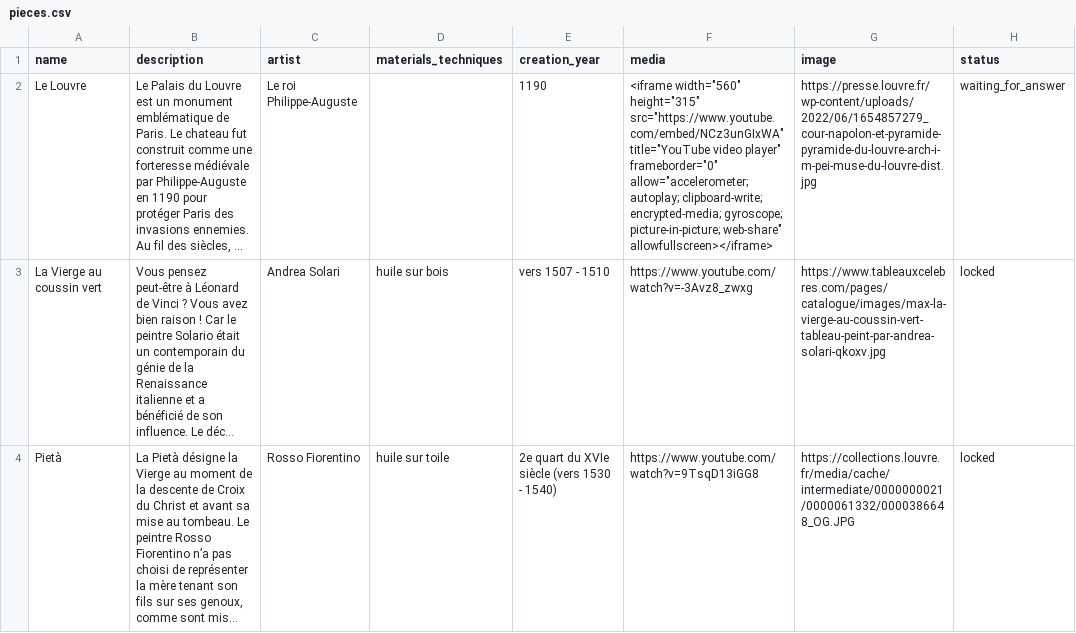
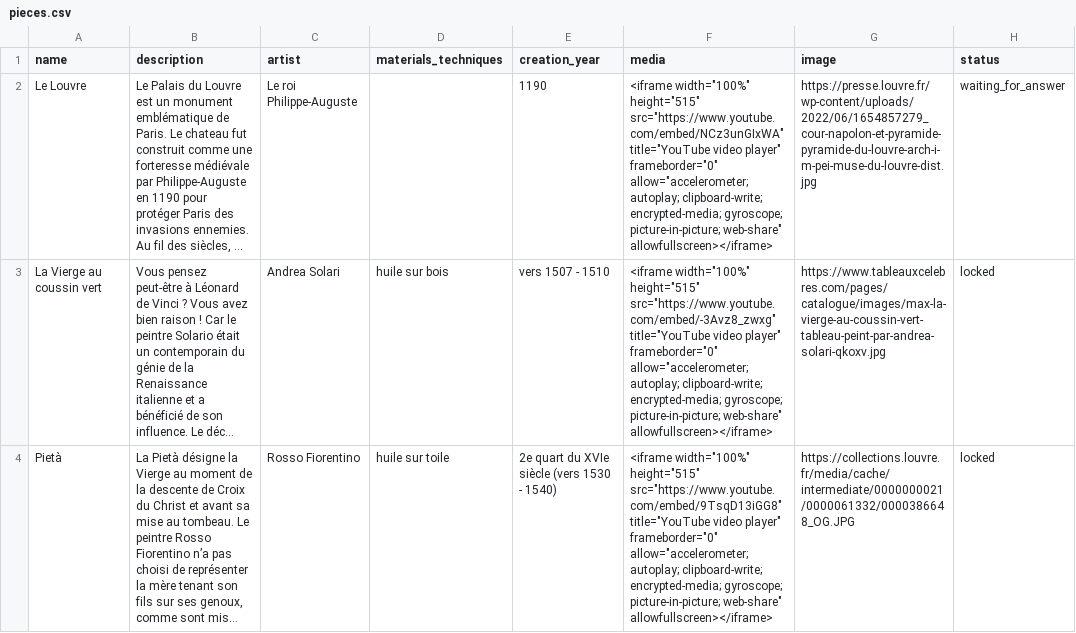
Before and after one commit to LisaMillet/artup, a CSV file: db/pieces.csv, drawn as a sheet; only a part is shown; long unchanged cells end in …; the diff covers the shown part only; the diff names each change by its address in the sheet, - before the commit and + after, or states it on an @@ line.

Commit message:
youtube video uploaded

```diff
--- a/db/pieces.csv
+++ b/db/pieces.csv
-F2 (media): <iframe width="560" height="315" src="https://www.youtube.com/embed/NCz3unGIxWA" title="YouTube…
+F2 (media): <iframe width="100%" height="515" src="https://www.youtube.com/embed/NCz3unGIxWA" title="YouTube…
-F3 (media): https://www.youtube.com/watch?v=-3Avz8_zwxg
+F3 (media): <iframe width="100%" height="515" src="https://www.youtube.com/embed/-3Avz8_zwxg" title="YouTube video player" frameborder="0" allow="accelerometer; autoplay; clipboard-write; encrypted-media; gyroscope; picture-in-picture; web-share" allowfullscreen></iframe>
-F4 (media): https://www.youtube.com/watch?v=9TsqD13iGG8
+F4 (media): <iframe width="100%" height="515" src="https://www.youtube.com/embed/9TsqD13iGG8" title="YouTube video player" frameborder="0" allow="accelerometer; autoplay; clipboard-write; encrypted-media; gyroscope; picture-in-picture; web-share" allowfullscreen></iframe>
```
Also changed, not shown: 3 edited cells elsewhere in this file, 2 other files.
